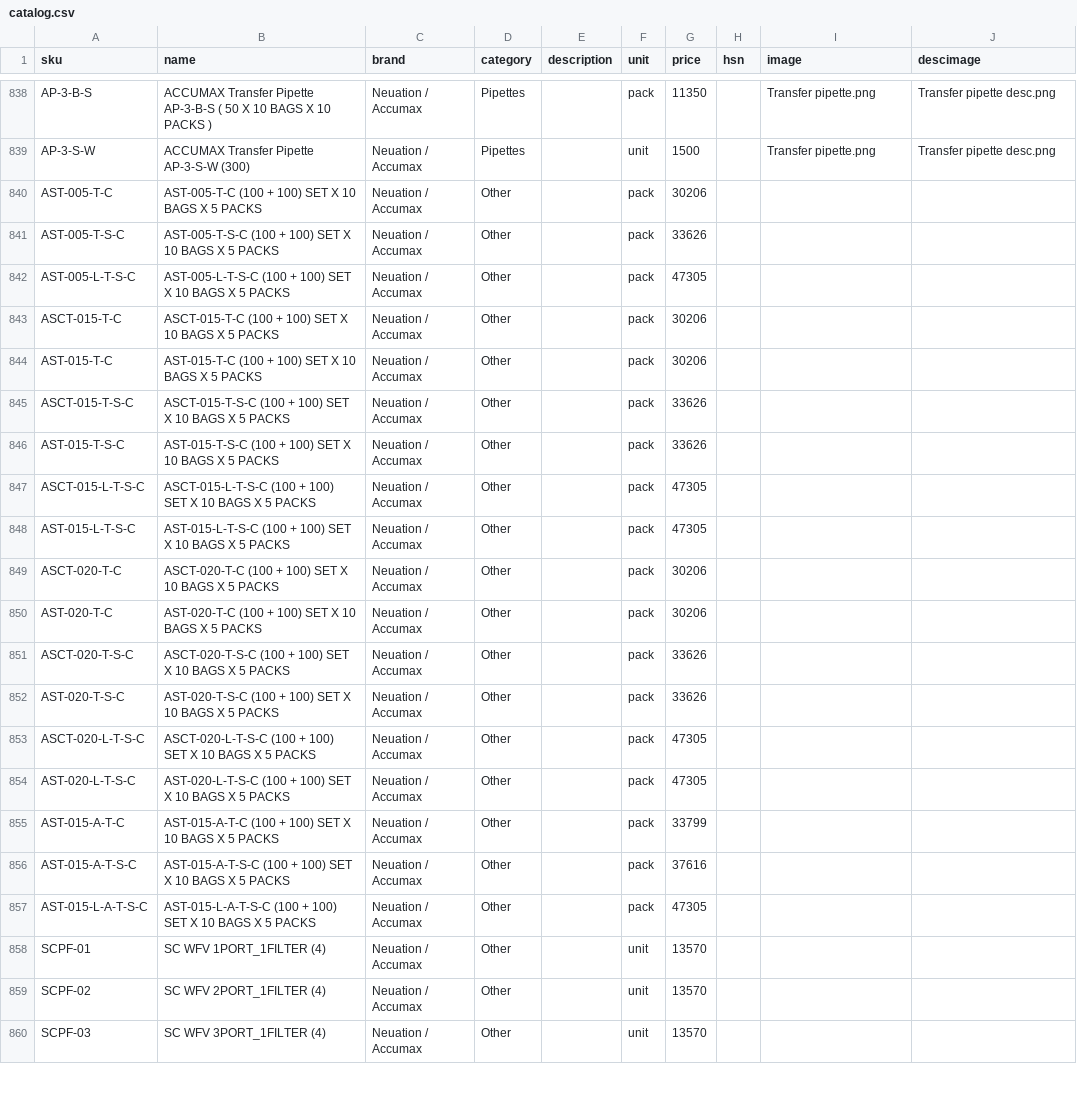
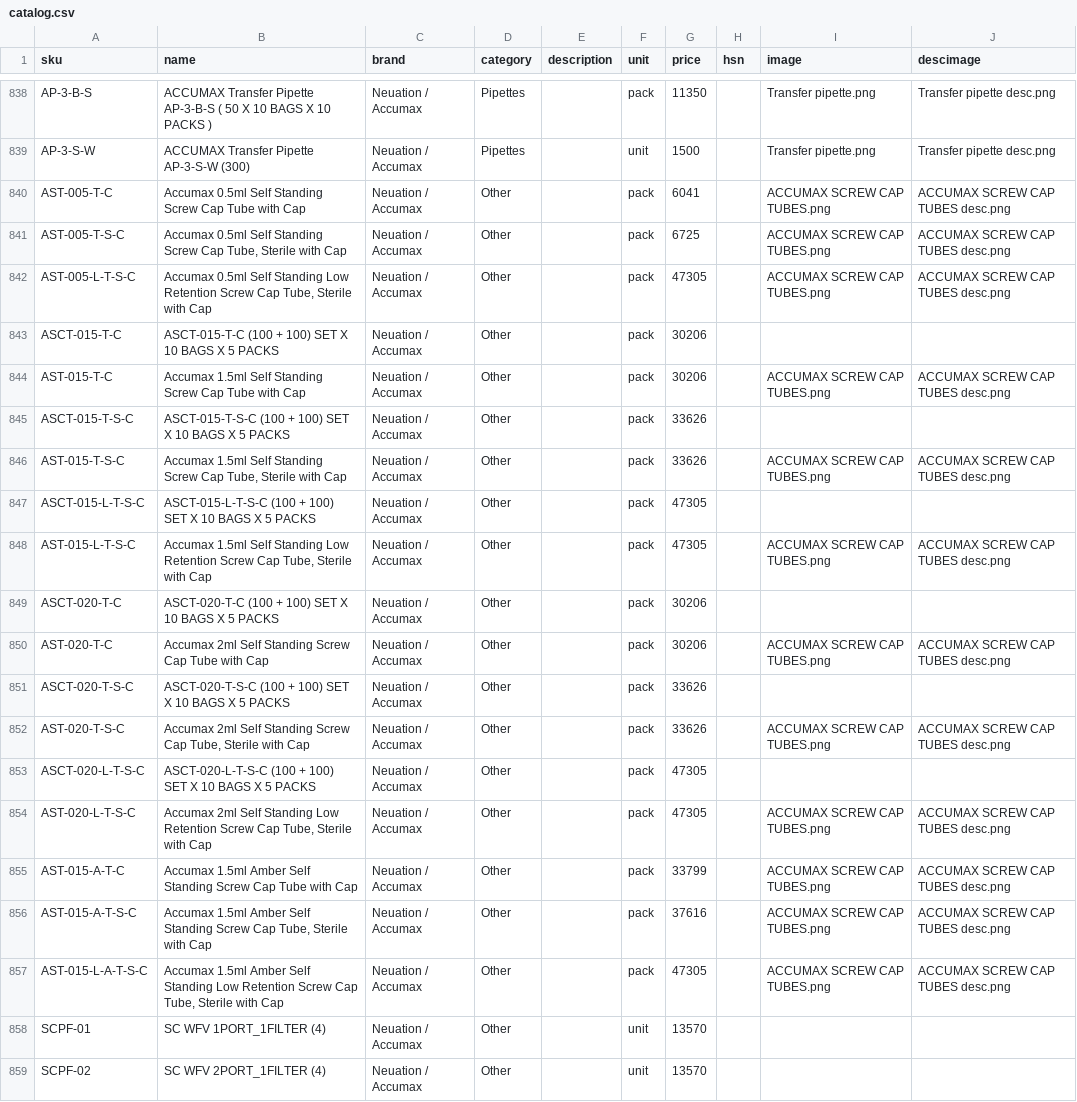
Before and after one commit to Hkshah12/Shubh-Quotation-App, a CSV file: data/catalog.csv, drawn as a sheet; only a part is shown, gaps mark what is left out; the shorter side is filled out with more unchanged rows; the diff covers the shown part only.

```diff
--- a/data/catalog.csv
+++ b/data/catalog.csv
@@ -839,20 +839,20 @@ AP-3-B-S,ACCUMAX Transfer Pipette AP-3-B-S ( 50 X 10 BAGS X 10 PACKS ),Neuation
 AP-3-S-W,ACCUMAX Transfer Pipette AP-3-S-W (300),Neuation / Accumax,Pipettes,,unit,1500,,Transfer pipette.png,Transfer pipette desc.png
-AST-005-T-C,AST-005-T-C (100 + 100) SET X 10 BAGS X 5 PACKS,Neuation / Accumax,Other,,pack,30206,,,
-AST-005-T-S-C,AST-005-T-S-C (100 + 100) SET X 10 BAGS X 5 PACKS,Neuation / Accumax,Other,,pack,33626,,,
-AST-005-L-T-S-C,AST-005-L-T-S-C (100 + 100) SET X 10 BAGS X 5 PACKS,Neuation / Accumax,Other,,pack,47305,,,
+AST-005-T-C,Accumax 0.5ml Self Standing Screw Cap Tube with Cap,Neuation / Accumax,Other,,pack,6041,,ACCUMAX SCREW CAP TUBES.png,ACCUMAX SCREW CAP TUBES desc.png
+AST-005-T-S-C,"Accumax 0.5ml Self Standing Screw Cap Tube, Sterile with Cap",Neuation / Accumax,Other,,pack,6725,,ACCUMAX SCREW CAP TUBES.png,ACCUMAX SCREW CAP TUBES desc.png
+AST-005-L-T-S-C,"Accumax 0.5ml Self Standing Low Retention Screw Cap Tube, Sterile with Cap",Neuation / Accumax,Other,,pack,47305,,ACCUMAX SCREW CAP TUBES.png,ACCUMAX SCREW CAP TUBES desc.png
 ASCT-015-T-C,ASCT-015-T-C (100 + 100) SET X 10 BAGS X 5 PACKS,Neuation / Accumax,Other,,pack,30206,,,
-AST-015-T-C,AST-015-T-C (100 + 100) SET X 10 BAGS X 5 PACKS,Neuation / Accumax,Other,,pack,30206,,,
+AST-015-T-C,Accumax 1.5ml Self Standing Screw Cap Tube with Cap,Neuation / Accumax,Other,,pack,30206,,ACCUMAX SCREW CAP TUBES.png,ACCUMAX SCREW CAP TUBES desc.png
 ASCT-015-T-S-C,ASCT-015-T-S-C (100 + 100) SET X 10 BAGS X 5 PACKS,Neuation / Accumax,Other,,pack,33626,,,
-AST-015-T-S-C,AST-015-T-S-C (100 + 100) SET X 10 BAGS X 5 PACKS,Neuation / Accumax,Other,,pack,33626,,,
+AST-015-T-S-C,"Accumax 1.5ml Self Standing Screw Cap Tube, Sterile with Cap",Neuation / Accumax,Other,,pack,33626,,ACCUMAX SCREW CAP TUBES.png,ACCUMAX SCREW CAP TUBES desc.png
 ASCT-015-L-T-S-C,ASCT-015-L-T-S-C (100 + 100) SET X 10 BAGS X 5 PACKS,Neuation / Accumax,Other,,pack,47305,,,
-AST-015-L-T-S-C,AST-015-L-T-S-C (100 + 100) SET X 10 BAGS X 5 PACKS,Neuation / Accumax,Other,,pack,47305,,,
+AST-015-L-T-S-C,"Accumax 1.5ml Self Standing Low Retention Screw Cap Tube, Sterile with Cap",Neuation / Accumax,Other,,pack,47305,,ACCUMAX SCREW CAP TUBES.png,ACCUMAX SCREW CAP TUBES desc.png
 ASCT-020-T-C,ASCT-020-T-C (100 + 100) SET X 10 BAGS X 5 PACKS,Neuation / Accumax,Other,,pack,30206,,,
-AST-020-T-C,AST-020-T-C (100 + 100) SET X 10 BAGS X 5 PACKS,Neuation / Accumax,Other,,pack,30206,,,
+AST-020-T-C,Accumax 2ml Self Standing Screw Cap Tube with Cap,Neuation / Accumax,Other,,pack,30206,,ACCUMAX SCREW CAP TUBES.png,ACCUMAX SCREW CAP TUBES desc.png
 ASCT-020-T-S-C,ASCT-020-T-S-C (100 + 100) SET X 10 BAGS X 5 PACKS,Neuation / Accumax,Other,,pack,33626,,,
-AST-020-T-S-C,AST-020-T-S-C (100 + 100) SET X 10 BAGS X 5 PACKS,Neuation / Accumax,Other,,pack,33626,,,
+AST-020-T-S-C,"Accumax 2ml Self Standing Screw Cap Tube, Sterile with Cap",Neuation / Accumax,Other,,pack,33626,,ACCUMAX SCREW CAP TUBES.png,ACCUMAX SCREW CAP TUBES desc.png
 ASCT-020-L-T-S-C,ASCT-020-L-T-S-C (100 + 100) SET X 10 BAGS X 5 PACKS,Neuation / Accumax,Other,,pack,47305,,,
-AST-020-L-T-S-C,AST-020-L-T-S-C (100 + 100) SET X 10 BAGS X 5 PACKS,Neuation / Accumax,Other,,pack,47305,,,
-AST-015-A-T-C,AST-015-A-T-C (100 + 100) SET X 10 BAGS X 5 PACKS,Neuation / Accumax,Other,,pack,33799,,,
-AST-015-A-T-S-C,AST-015-A-T-S-C (100 + 100) SET X 10 BAGS X 5 PACKS,Neuation / Accumax,Other,,pack,37616,,,
-AST-015-L-A-T-S-C,AST-015-L-A-T-S-C (100 + 100) SET X 10 BAGS X 5 PACKS,Neuation / Accumax,Other,,pack,47305,,,
+AST-020-L-T-S-C,"Accumax 2ml Self Standing Low Retention Screw Cap Tube, Sterile with Cap",Neuation / Accumax,Other,,pack,47305,,ACCUMAX SCREW CAP TUBES.png,ACCUMAX SCREW CAP TUBES desc.png
+AST-015-A-T-C,Accumax 1.5ml Amber Self Standing Screw Cap Tube with Cap,Neuation / Accumax,Other,,pack,33799,,ACCUMAX SCREW CAP TUBES.png,ACCUMAX SCREW CAP TUBES desc.png
+AST-015-A-T-S-C,"Accumax 1.5ml Amber Self Standing Screw Cap Tube, Sterile with Cap",Neuation / Accumax,Other,,pack,37616,,ACCUMAX SCREW CAP TUBES.png,ACCUMAX SCREW CAP TUBES desc.png
+AST-015-L-A-T-S-C,"Accumax 1.5ml Amber Self Standing Low Retention Screw Cap Tube, Sterile with Cap",Neuation / Accumax,Other,,pack,47305,,ACCUMAX SCREW CAP TUBES.png,ACCUMAX SCREW CAP TUBES desc.png
 SCPF-01,SC WFV 1PORT_1FILTER (4),Neuation / Accumax,Other,,unit,13570,,,
```
Also changed, not shown: 69 edited cells elsewhere in this file, 2 other files.
